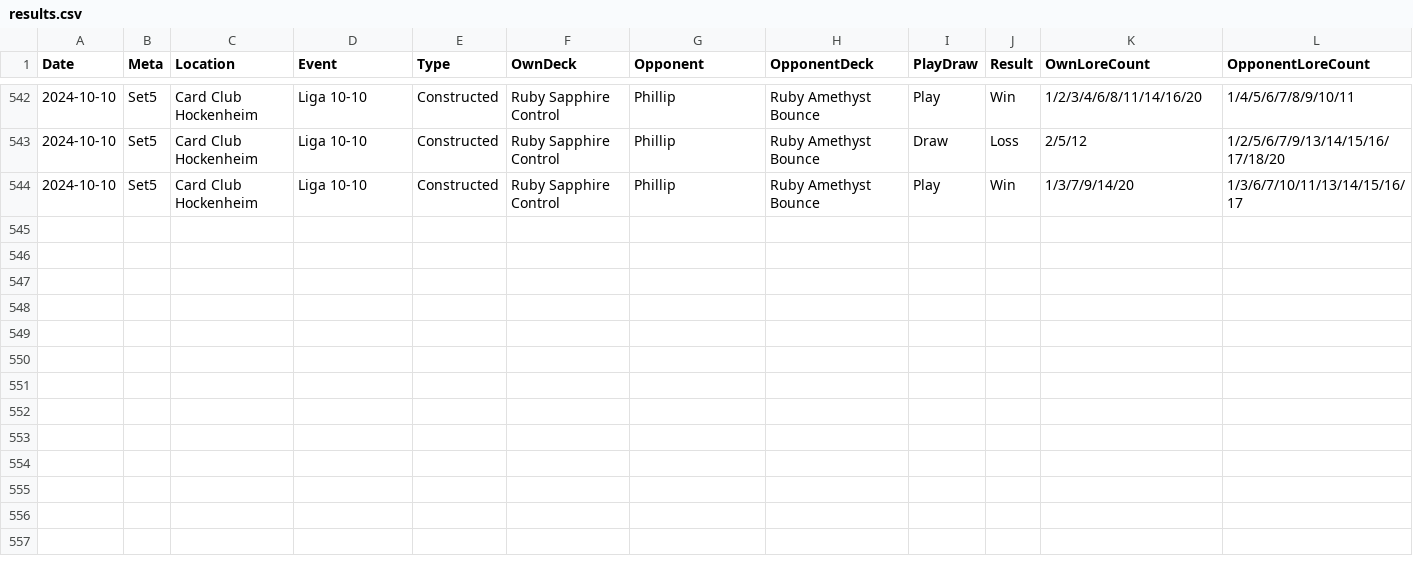
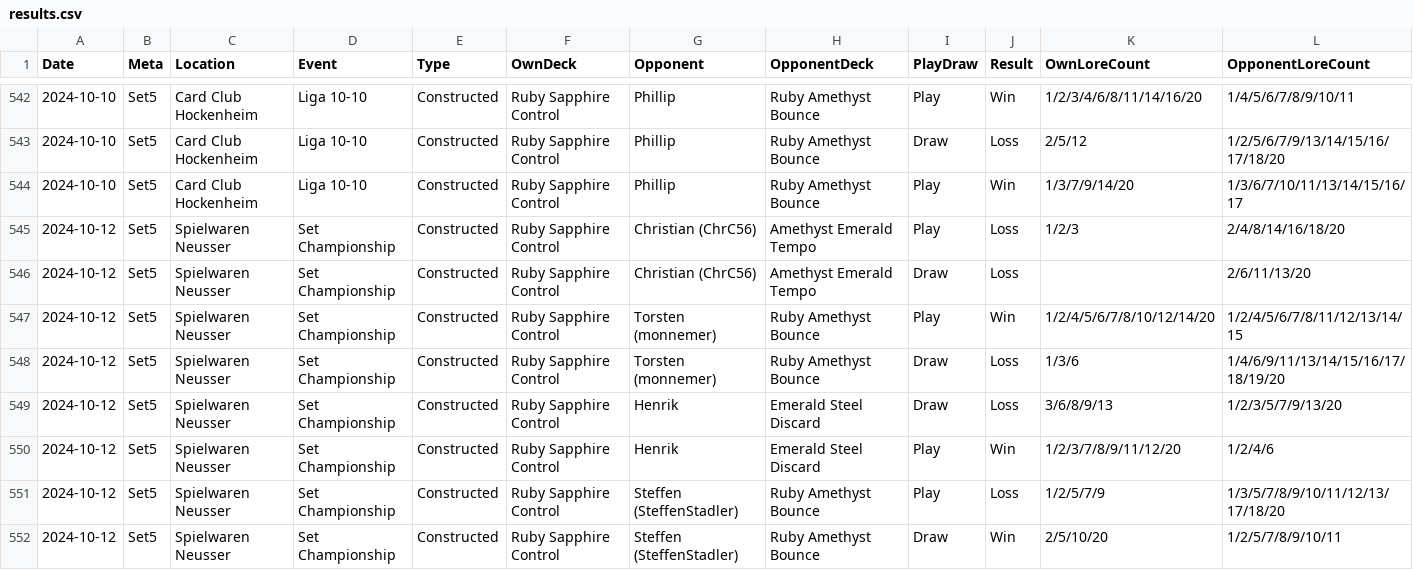
Before and after one commit to shinobi64/lorcana, a CSV file: results/results.csv, drawn as a sheet; only a part is shown, gaps mark what is left out; the diff names each change by its address in the sheet, - before the commit and + after, or states it on an @@ line.

Commit message:
set champs results

```diff
--- a/results/results.csv
+++ b/results/results.csv
+row 545: 2024-10-12 | Set5 | Spielwaren Neusser | Set Championship | Constructed | Ruby Sapphire Control | Christian (ChrC56) | Amethyst Emerald Tempo | Play | Loss | 1/2/3 | 2/4/8/14/16/18/20
+row 546: 2024-10-12 | Set5 | Spielwaren Neusser | Set Championship | Constructed | Ruby Sapphire Control | Christian (ChrC56) | Amethyst Emerald Tempo | Draw | Loss |  | 2/6/11/13/20
+row 547: 2024-10-12 | Set5 | Spielwaren Neusser | Set Championship | Constructed | Ruby Sapphire Control | Torsten (monnemer) | Ruby Amethyst Bounce | Play | Win | 1/2/4/5/6/7/8/10/12/14/20 | 1/2/4/5/6/7/8/11/12/13/14/15
+row 548: 2024-10-12 | Set5 | Spielwaren Neusser | Set Championship | Constructed | Ruby Sapphire Control | Torsten (monnemer) | Ruby Amethyst Bounce | Draw | Loss | 1/3/6 | 1/4/6/9/11/13/14/15/16/17/18/19/20
+row 549: 2024-10-12 | Set5 | Spielwaren Neusser | Set Championship | Constructed | Ruby Sapphire Control | Henrik | Emerald Steel Discard | Draw | Loss | 3/6/8/9/13 | 1/2/3/5/7/9/13/20
+row 550: 2024-10-12 | Set5 | Spielwaren Neusser | Set Championship | Constructed | Ruby Sapphire Control | Henrik | Emerald Steel Discard | Play | Win | 1/2/3/7/8/9/11/12/20 | 1/2/4/6
+row 551: 2024-10-12 | Set5 | Spielwaren Neusser | Set Championship | Constructed | Ruby Sapphire Control | Steffen (SteffenStadler) | Ruby Amethyst Bounce | Play | Loss | 1/2/5/7/9 | 1/3/5/7/8/9/10/11/12/13/17/18/20
+row 552: 2024-10-12 | Set5 | Spielwaren Neusser | Set Championship | Constructed | Ruby Sapphire Control | Steffen (SteffenStadler) | Ruby Amethyst Bounce | Draw | Win | 2/5/10/20 | 1/2/5/7/8/9/10/11
```
